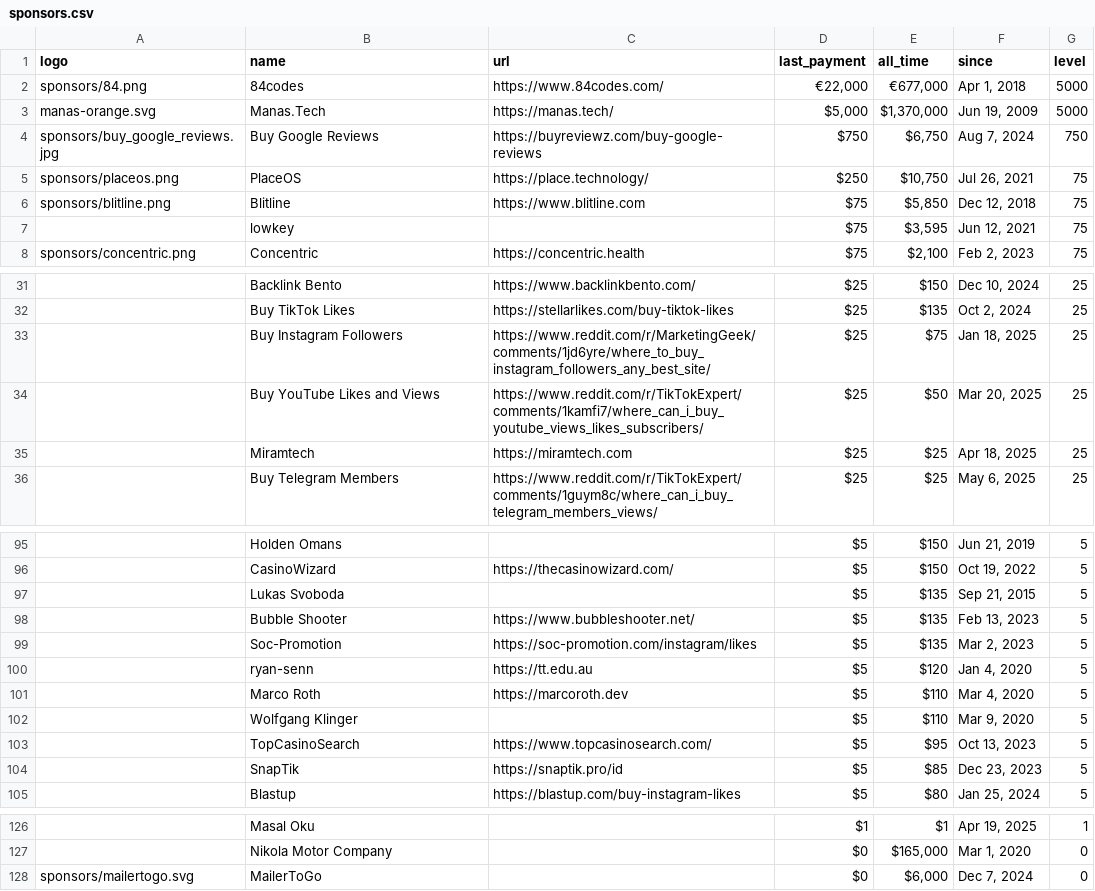
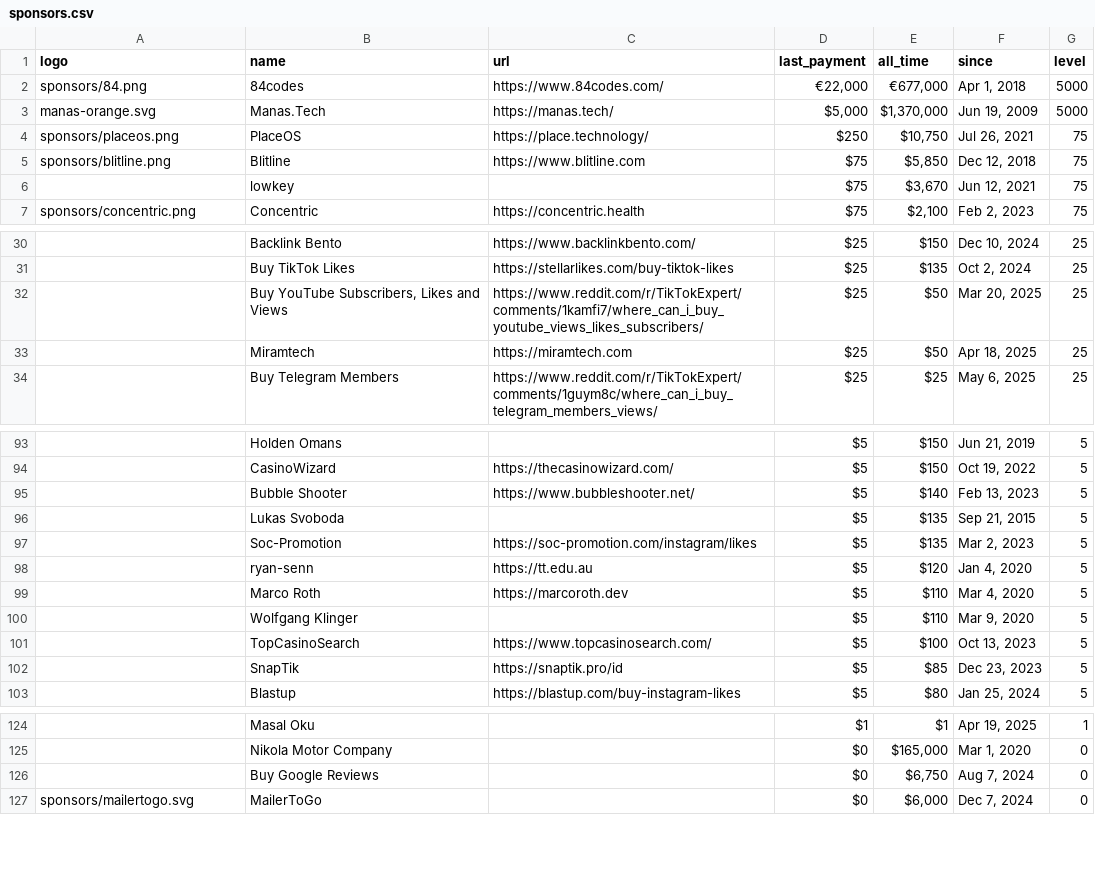
Before and after one commit to crystal-lang/crystal-website, a CSV file: _data/sponsors.csv, drawn as a sheet; only a part is shown, gaps mark what is left out; removed rows and columns are numbered as before the commit, all else as after; the diff covers the shown part only; the diff names each change by its address in the sheet, - before the commit and + after, or states it on an @@ line.

```diff
--- a/_data/sponsors.csv
+++ b/_data/sponsors.csv
-row 4: sponsors/buy_google_reviews.jpg | Buy Google Reviews | https://buyreviewz.com/buy-google-reviews | $750 | $6,750 | Aug 7, 2024 | 750
-E6 (all_time): $3,595
+E6 (all_time): $3,670
-row 33:  | Buy Instagram Followers | https://www.reddit.com/r/MarketingGeek/comments/1jd6yre/where_to_buy_instagram_followers_any_best_site/ | $25 | $75 | Jan 18, 2025 | 25
-B32 (name): Buy YouTube Likes and Views
+B32 (name): Buy YouTube Subscribers, Likes and Views
-E33 (all_time): $25
+E33 (all_time): $50
+row 95:  | Bubble Shooter | https://www.bubbleshooter.net/ | $5 | $140 | Feb 13, 2023 | 5
-row 98:  | Bubble Shooter | https://www.bubbleshooter.net/ | $5 | $135 | Feb 13, 2023 | 5
-E101 (all_time): $95
+E101 (all_time): $100
+row 126:  | Buy Google Reviews |  | $0 | $6,750 | Aug 7, 2024 | 0
```
Also changed, not shown: 1 added row, 2 removed rows and 1 edited cell elsewhere in this file, 2 other files.
